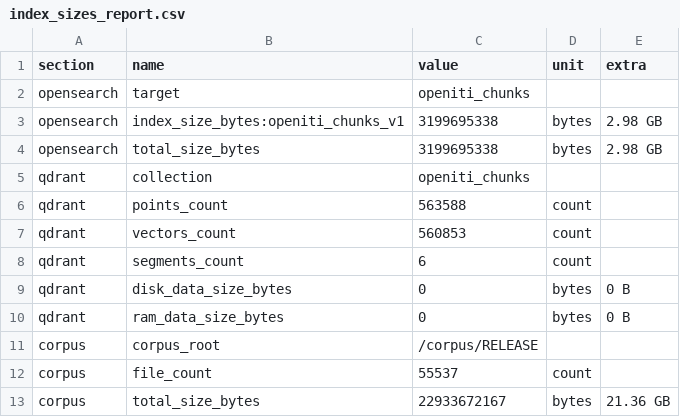
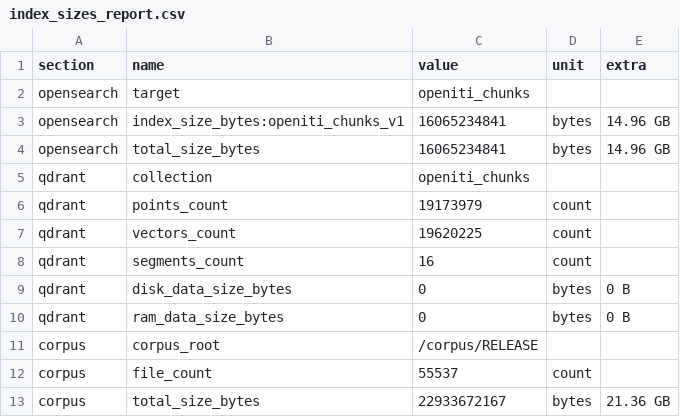
Before and after one commit to waynegraham/openiti-discovery, a CSV file: data/eval/output/metrics/index_sizes_report.csv, drawn as a sheet.

```diff
--- a/data/eval/output/metrics/index_sizes_report.csv
+++ b/data/eval/output/metrics/index_sizes_report.csv
@@ -2,8 +2,8 @@ section,name,value,unit,extra
 opensearch,target,openiti_chunks,,
-opensearch,index_size_bytes:openiti_chunks_v1,3199695338,bytes,2.98 GB
-opensearch,total_size_bytes,3199695338,bytes,2.98 GB
+opensearch,index_size_bytes:openiti_chunks_v1,16065234841,bytes,14.96 GB
+opensearch,total_size_bytes,16065234841,bytes,14.96 GB
 qdrant,collection,openiti_chunks,,
-qdrant,points_count,563588,count,
-qdrant,vectors_count,560853,count,
-qdrant,segments_count,6,count,
+qdrant,points_count,19173979,count,
+qdrant,vectors_count,19620225,count,
+qdrant,segments_count,16,count,
 qdrant,disk_data_size_bytes,0,bytes,0 B
```
Also changed, not shown: data/artifacts/eval/output/system/metrics/system_latency.csv, 22 other files.
